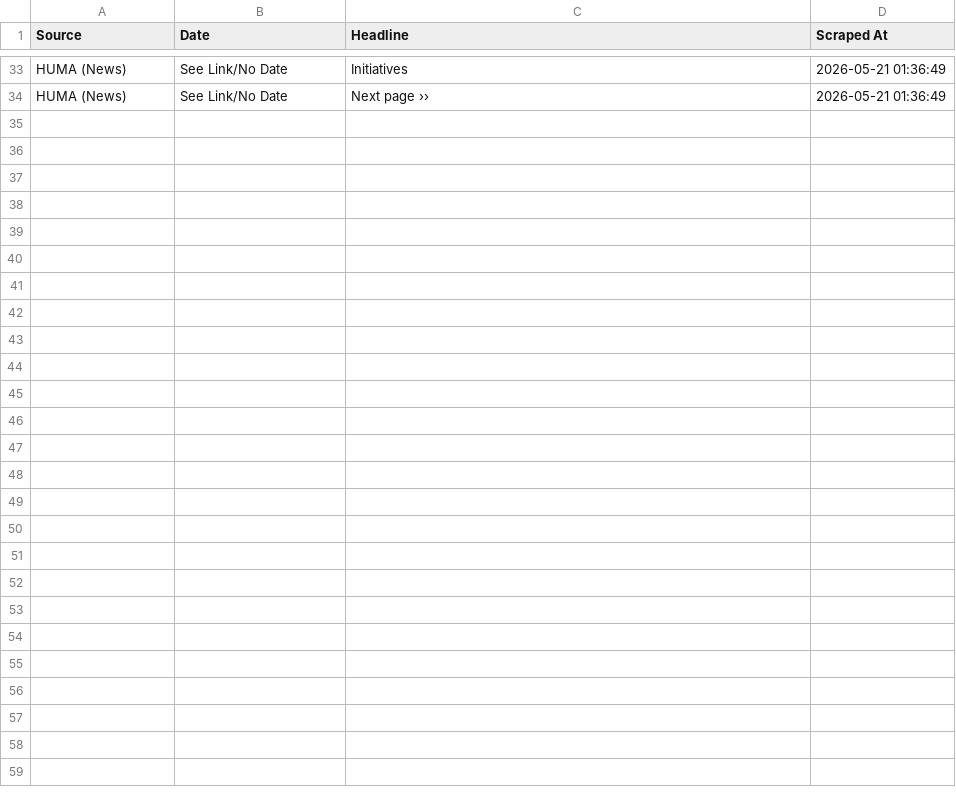
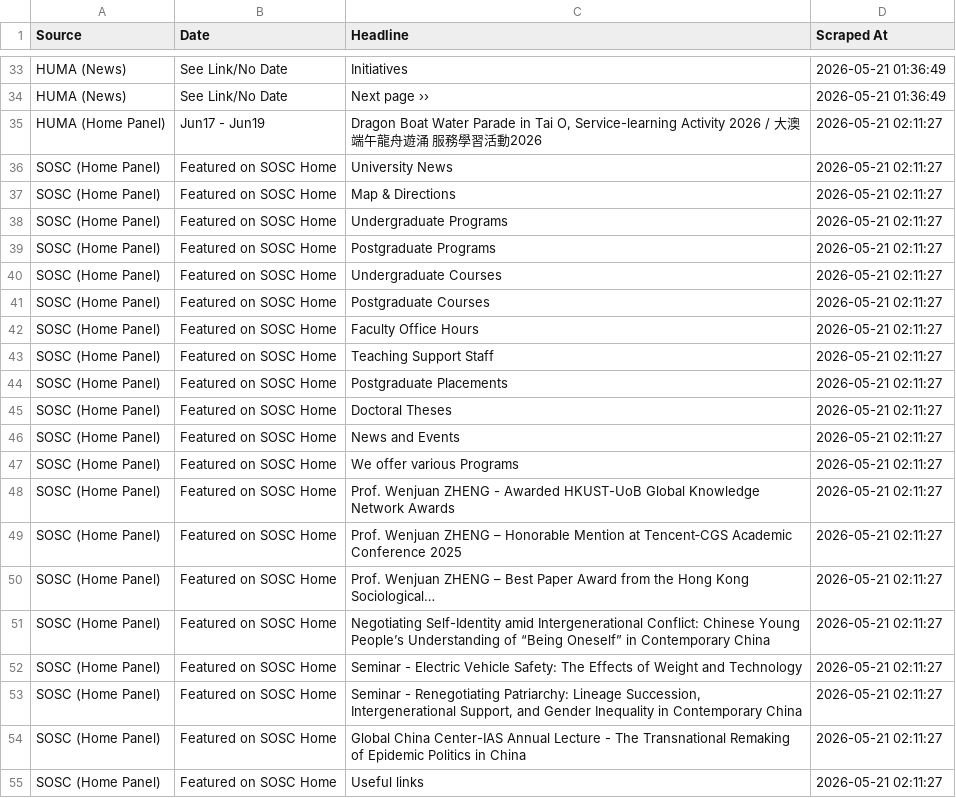
Before and after one commit to Nikki-work/hkust-scraper, a CSV file: news.csv, drawn as a sheet; only a part is shown, gaps mark what is left out.

```diff
--- a/news.csv
+++ b/news.csv
@@ -34 +34,22 @@ HUMA (News),See Link/No Date,Initiatives,2026-05-21 01:36:49
 HUMA (News),See Link/No Date,Next page ››,2026-05-21 01:36:49
+HUMA (Home Panel),Jun17 - Jun19,"Dragon Boat Water Parade in Tai O, Service-learning Activity 2026 / 大澳端午龍舟遊涌 服務學習活動2026",2026-05-21 02:11:27
+SOSC (Home Panel),Featured on SOSC Home,University News,2026-05-21 02:11:27
+SOSC (Home Panel),Featured on SOSC Home,Map & Directions,2026-05-21 02:11:27
+SOSC (Home Panel),Featured on SOSC Home,Undergraduate Programs,2026-05-21 02:11:27
+SOSC (Home Panel),Featured on SOSC Home,Postgraduate Programs,2026-05-21 02:11:27
+SOSC (Home Panel),Featured on SOSC Home,Undergraduate Courses,2026-05-21 02:11:27
+SOSC (Home Panel),Featured on SOSC Home,Postgraduate Courses,2026-05-21 02:11:27
+SOSC (Home Panel),Featured on SOSC Home,Faculty Office Hours,2026-05-21 02:11:27
+SOSC (Home Panel),Featured on SOSC Home,Teaching Support Staff,2026-05-21 02:11:27
+SOSC (Home Panel),Featured on SOSC Home,Postgraduate Placements,2026-05-21 02:11:27
+SOSC (Home Panel),Featured on SOSC Home,Doctoral Theses,2026-05-21 02:11:27
+SOSC (Home Panel),Featured on SOSC Home,News and Events,2026-05-21 02:11:27
+SOSC (Home Panel),Featured on SOSC Home,We offer various Programs,2026-05-21 02:11:27
+SOSC (Home Panel),Featured on SOSC Home,Prof. Wenjuan ZHENG - Awarded HKUST-UoB Global Knowledge Network Awards,2026-05-21 02:11:27
+SOSC (Home Panel),Featured on SOSC Home,Prof. Wenjuan ZHENG – Honorable Mention at Tencent‑CGS Academic Conference 2025,2026-05-21 02:11:27
+SOSC (Home Panel),Featured on SOSC Home,Prof. Wenjuan ZHENG – Best Paper Award from the Hong Kong Sociological…,2026-05-21 02:11:27
+SOSC (Home Panel),Featured on SOSC Home,Negotiating Self-Identity amid Intergenerational Conflict: Chinese Young People’s Understanding of “Being Oneself” in Contemporary China,2026-05-21 02:11:27
+SOSC (Home Panel),Featured on SOSC Home,Seminar - Electric Vehicle Safety: The Effects of Weight and Technology,2026-05-21 02:11:27
+SOSC (Home Panel),Featured on SOSC Home,"Seminar - Renegotiating Patriarchy: Lineage Succession, Intergenerational Support, and Gender Inequality in Contemporary China",2026-05-21 02:11:27
+SOSC (Home Panel),Featured on SOSC Home,Global China Center-IAS Annual Lecture - The Transnational Remaking of Epidemic Politics in China,2026-05-21 02:11:27
+SOSC (Home Panel),Featured on SOSC Home,Useful links,2026-05-21 02:11:27
```
